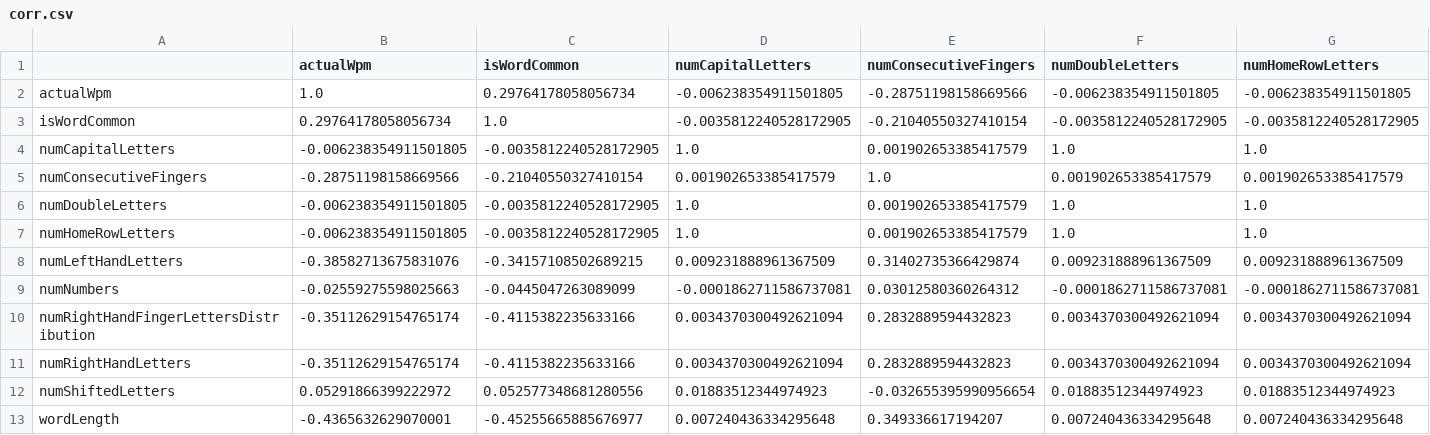
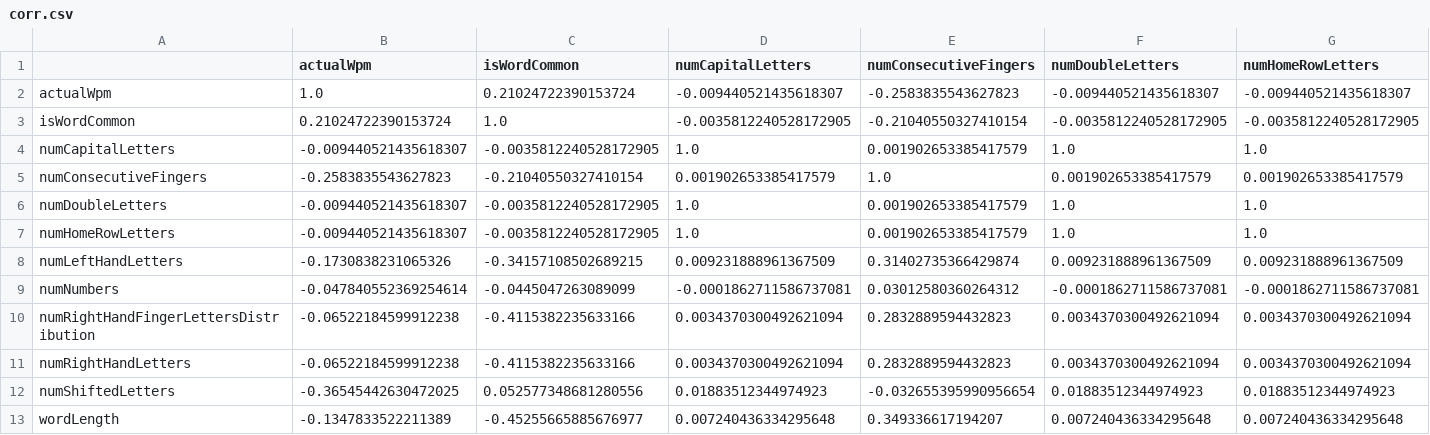
Before and after one commit to leondreamed-archives/math-ia, a CSV file: data/corr.csv, drawn as a sheet; only a part is shown; the diff covers the shown part only; the diff names each change by its address in the sheet, - before the commit and + after, or states it on an @@ line.

```diff
--- a/data/corr.csv
+++ b/data/corr.csv
-C2 (isWordCommon): 0.29764178058056734
+C2 (isWordCommon): 0.21024722390153724
-D2 (numCapitalLetters): -0.006238354911501805
+D2 (numCapitalLetters): -0.009440521435618307
-E2 (numConsecutiveFingers): -0.28751198158669566
+E2 (numConsecutiveFingers): -0.2583835543627823
-F2 (numDoubleLetters): -0.006238354911501805
+F2 (numDoubleLetters): -0.009440521435618307
-G2 (numHomeRowLetters): -0.006238354911501805
+G2 (numHomeRowLetters): -0.009440521435618307
-B3 (actualWpm): 0.29764178058056734
+B3 (actualWpm): 0.21024722390153724
-B4 (actualWpm): -0.006238354911501805
+B4 (actualWpm): -0.009440521435618307
-B5 (actualWpm): -0.28751198158669566
+B5 (actualWpm): -0.2583835543627823
-B6:B7 (actualWpm): -0.006238354911501805
+B6:B7 (actualWpm): -0.009440521435618307
-B8 (actualWpm): -0.38582713675831076
+B8 (actualWpm): -0.1730838231065326
-B9 (actualWpm): -0.02559275598025663
+B9 (actualWpm): -0.047840552369254614
-B10:B11 (actualWpm): -0.35112629154765174
+B10:B11 (actualWpm): -0.06522184599912238
-B12 (actualWpm): 0.05291866399222972
+B12 (actualWpm): -0.36545442630472025
-B13 (actualWpm): -0.4365632629070001
+B13 (actualWpm): -0.1347833522211389
```
Also changed, not shown: 6 edited cells elsewhere in this file, 7 other files.
